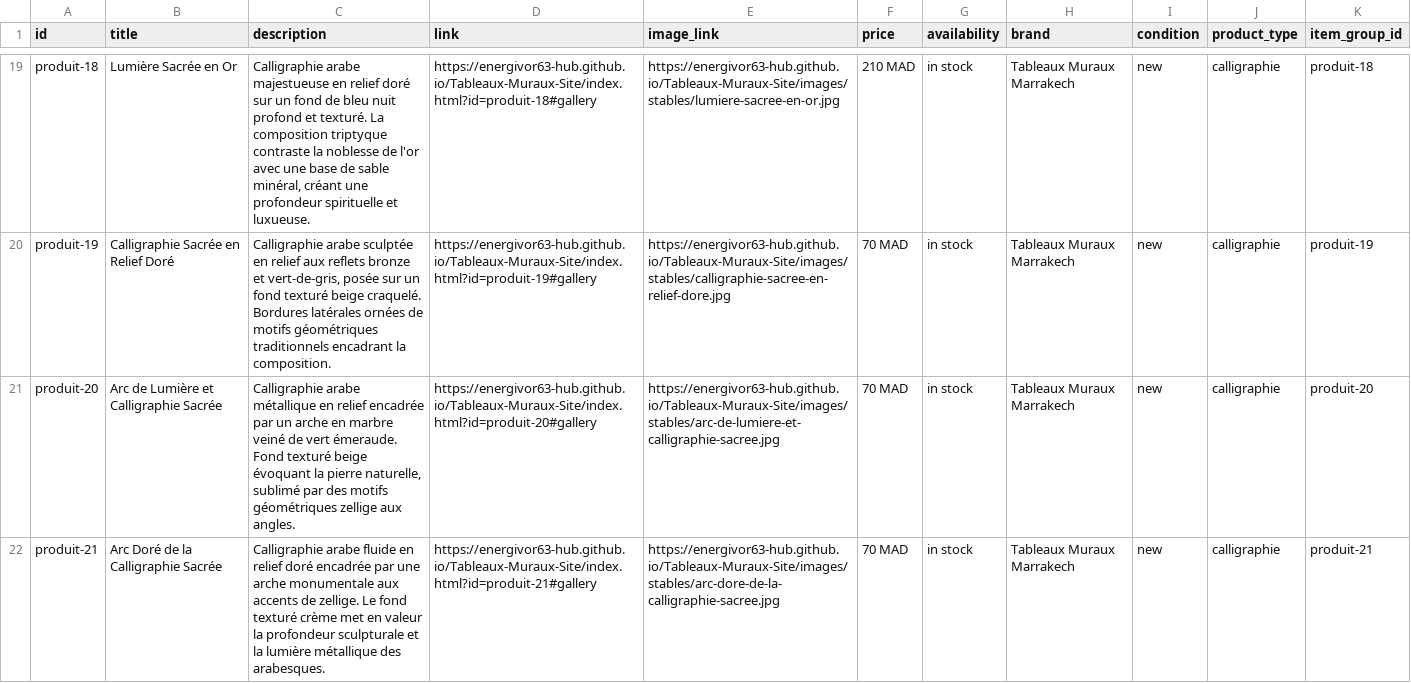
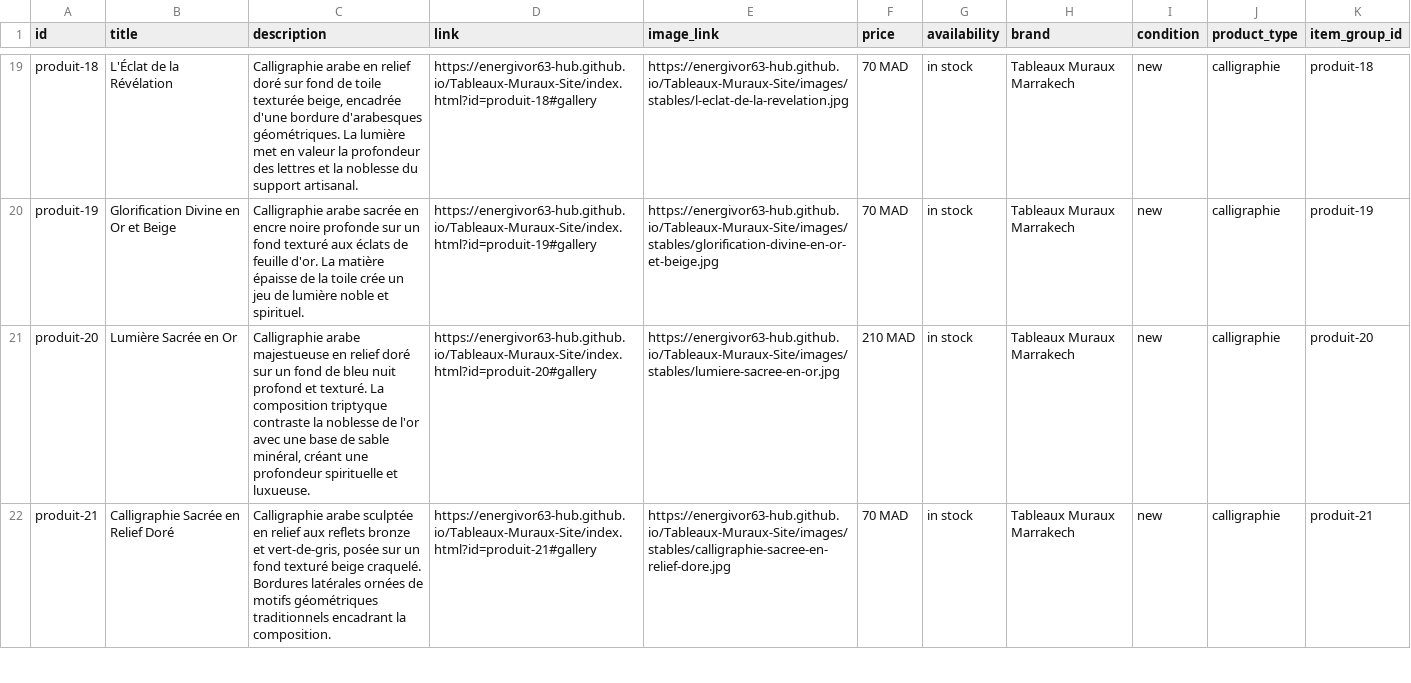
Before and after one commit to energivor63-hub/Tableaux-Muraux-Site, a TSV file: catalogue/pinterest.tsv, drawn as a sheet; only a part is shown, gaps mark what is left out; the diff covers the shown part only; the diff names each change by its address in the sheet, - before the commit and + after, or states it on an @@ line.

```diff
--- a/catalogue/pinterest.tsv
+++ b/catalogue/pinterest.tsv
-B19 (title): Lumière Sacrée en Or
+B19 (title): L'Éclat de la Révélation
-C19 (description): Calligraphie arabe majestueuse en relief doré sur un fond de bleu nuit profond et texturé. La composition triptyque contraste la noblesse de l'or avec une base de sable minéral, créant une profondeur spirituelle et luxueuse.
+C19 (description): Calligraphie arabe en relief doré sur fond de toile texturée beige, encadrée d'une bordure d'arabesques géométriques. La lumière met en valeur la profondeur des lettres et la noblesse du support artisanal.
-E19 (image_link): https://energivor63-hub.github.io/Tableaux-Muraux-Site/images/stables/lumiere-sacree-en-or.jpg
+E19 (image_link): https://energivor63-hub.github.io/Tableaux-Muraux-Site/images/stables/l-eclat-de-la-revelation.jpg
-F19 (price): 210 MAD
+F19 (price): 70 MAD
-B20 (title): Calligraphie Sacrée en Relief Doré
+B20 (title): Glorification Divine en Or et Beige
-C20 (description): Calligraphie arabe sculptée en relief aux reflets bronze et vert-de-gris, posée sur un fond texturé beige craquelé. Bordures latérales ornées de motifs géométriques traditionnels encadrant la composition.
+C20 (description): Calligraphie arabe sacrée en encre noire profonde sur un fond texturé aux éclats de feuille d'or. La matière épaisse de la toile crée un jeu de lumière noble et spirituel.
-E20 (image_link): https://energivor63-hub.github.io/Tableaux-Muraux-Site/images/stables/calligraphie-sacree-en-relief-dore.jpg
+E20 (image_link): https://energivor63-hub.github.io/Tableaux-Muraux-Site/images/stables/glorification-divine-en-or-et-beige.jpg
-B21 (title): Arc de Lumière et Calligraphie Sacrée
+B21 (title): Lumière Sacrée en Or
-C21 (description): Calligraphie arabe métallique en relief encadrée par un arche en marbre veiné de vert émeraude. Fond texturé beige évoquant la pierre naturelle, sublimé par des motifs géométriques zellige aux angles.
+C21 (description): Calligraphie arabe majestueuse en relief doré sur un fond de bleu nuit profond et texturé. La composition triptyque contraste la noblesse de l'or avec une base de sable minéral, créant une profondeur spirituelle et luxueuse.
-E21 (image_link): https://energivor63-hub.github.io/Tableaux-Muraux-Site/images/stables/arc-de-lumiere-et-calligraphie-sacree.jpg
+E21 (image_link): https://energivor63-hub.github.io/Tableaux-Muraux-Site/images/stables/lumiere-sacree-en-or.jpg
-F21 (price): 70 MAD
+F21 (price): 210 MAD
-B22 (title): Arc Doré de la Calligraphie Sacrée
+B22 (title): Calligraphie Sacrée en Relief Doré
-C22 (description): Calligraphie arabe fluide en relief doré encadrée par une arche monumentale aux accents de zellige. Le fond texturé crème met en valeur la profondeur sculpturale et la lumière métallique des arabesques.
+C22 (description): Calligraphie arabe sculptée en relief aux reflets bronze et vert-de-gris, posée sur un fond texturé beige craquelé. Bordures latérales ornées de motifs géométriques traditionnels encadrant la composition.
-E22 (image_link): https://energivor63-hub.github.io/Tableaux-Muraux-Site/images/stables/arc-dore-de-la-calligraphie-sacree.jpg
+E22 (image_link): https://energivor63-hub.github.io/Tableaux-Muraux-Site/images/stables/calligraphie-sacree-en-relief-dore.jpg
```
Also changed, not shown: 2 added rows and 158 edited cells elsewhere in this file, 3 other files.
